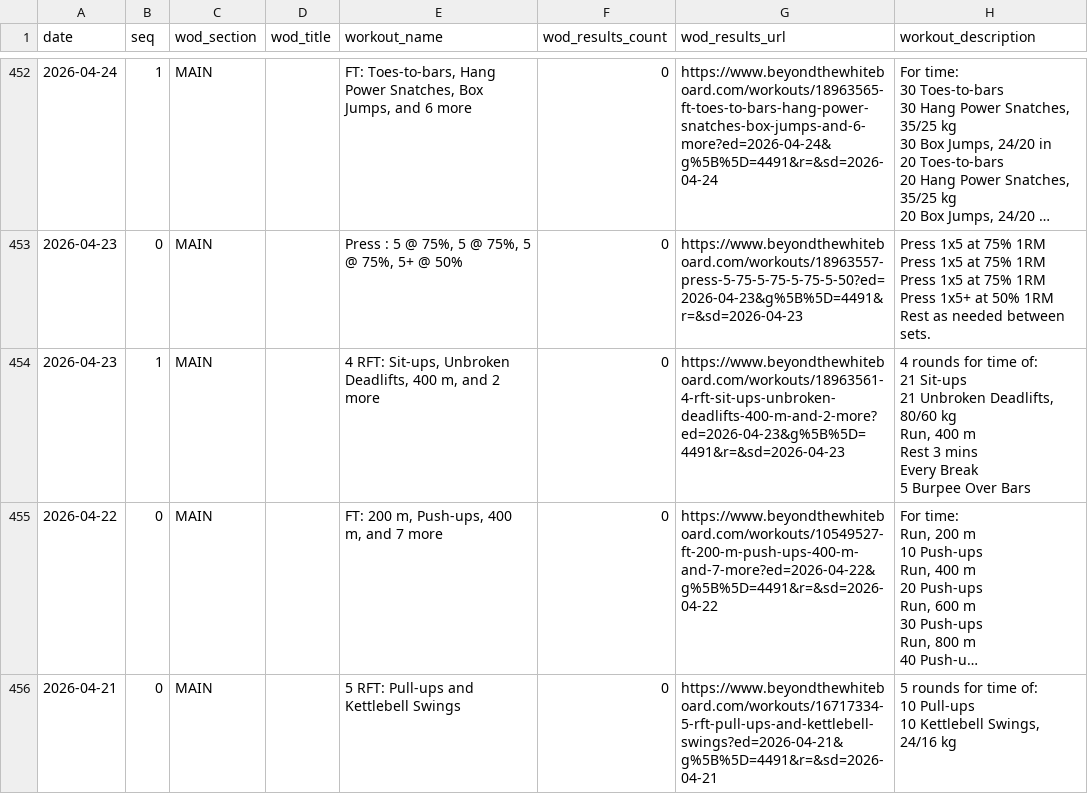
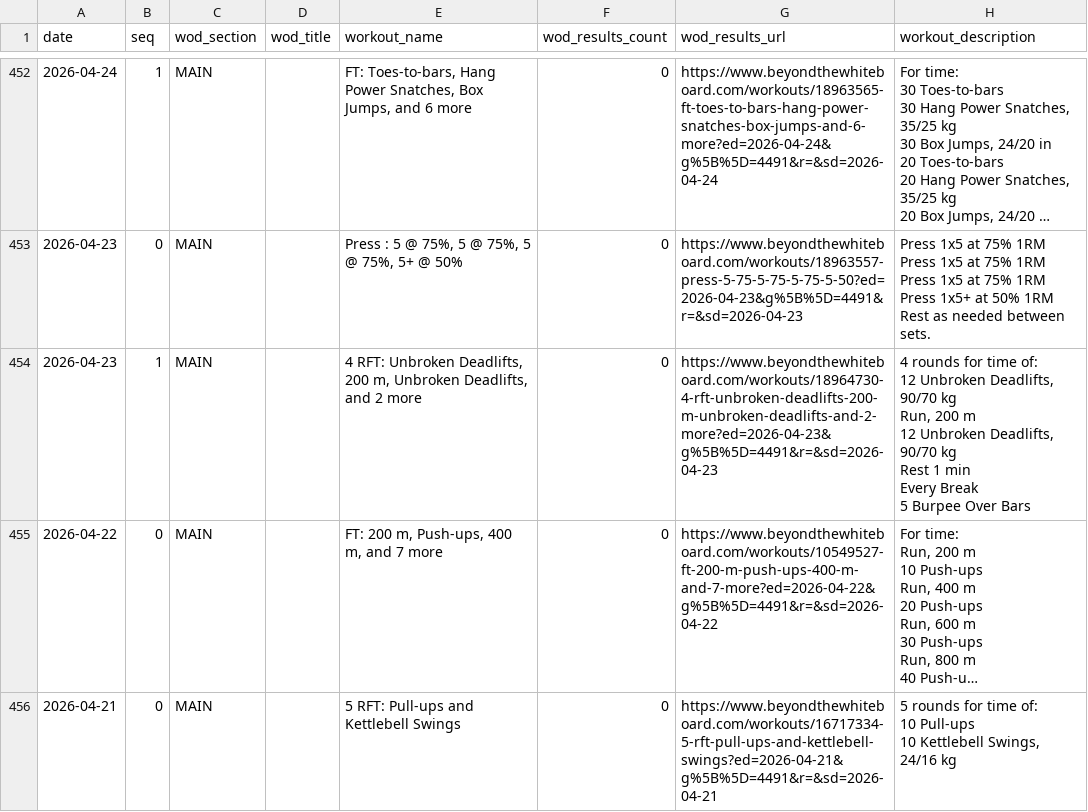
Before and after one commit to znull/werk-feed, a CSV file: db/workouts.csv, drawn as a sheet; only a part is shown, gaps mark what is left out; long unchanged cells end in …; ↵ is a line break in a cell; the diff names each change by its address in the sheet, - before the commit and + after, or states it on an @@ line.

```diff
--- a/db/workouts.csv
+++ b/db/workouts.csv
-E454 (workout_name): 4 RFT: Sit-ups, Unbroken Deadlifts, 400 m, and 2…
+E454 (workout_name): 4 RFT: Unbroken Deadlifts, 200 m, Unbroken Deadlifts, and 2…
-G454 (wod_results_url): https://www.beyondthewhiteboard.com/workouts/18963561-4-rft-sit-ups-unbroken-deadlifts-400-m-and-2-more?ed=2026-04-23&g%5B%5D=4491&r=&sd=2026-04-23
+G454 (wod_results_url): https://www.beyondthewhiteboard.com/workouts/18964730-4-rft-unbroken-deadlifts-200-m-unbroken-deadlifts-and-2-more?ed=2026-04-23&g%5B%5D=4491&r=&sd=2026-04-23
-H454 (workout_description): …time of: ↵ 21 Sit-ups ↵ 21 Unbroken Deadlifts, 80/60 kg ↵ Run, 400 m ↵ Rest 3 mins ↵ Every Break…
+H454 (workout_description): …time of: ↵ 12 Unbroken Deadlifts, 90/70 kg ↵ Run, 200 m ↵ 12 Unbroken Deadlifts, 90/70 kg ↵ Rest 1 min ↵ Every Break…
```
Also changed, not shown: db/atom_entries.csv, 1 other file.
